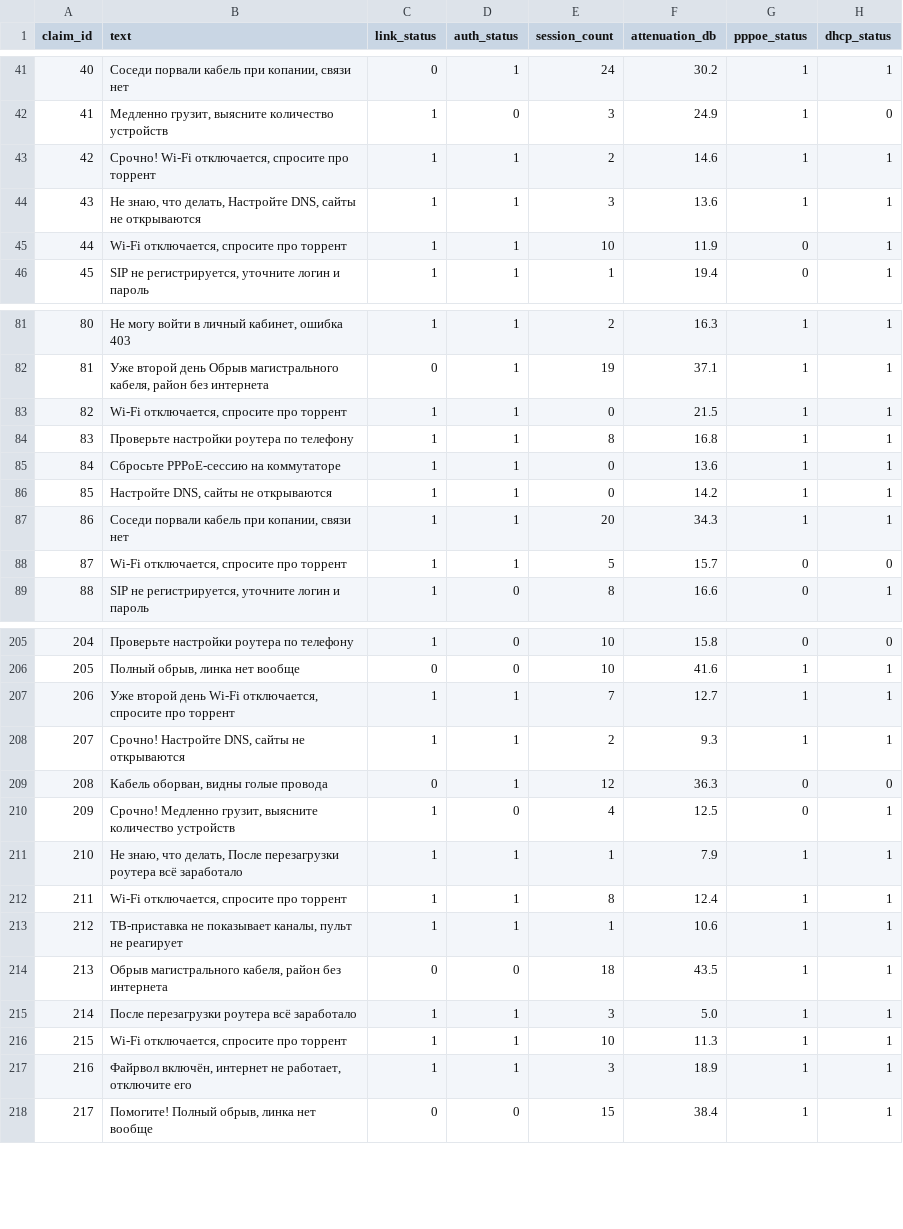
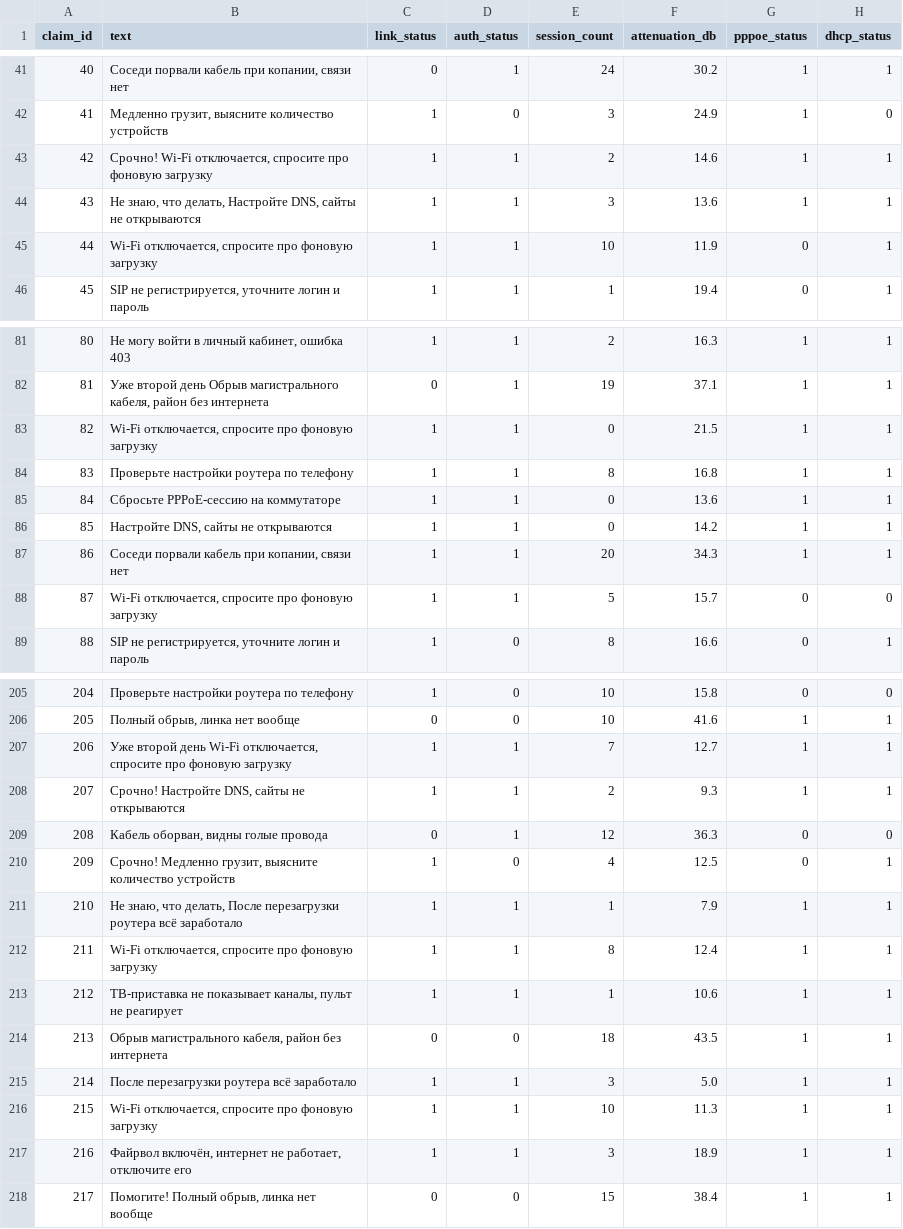
Before and after one commit to Gopota58/AI-assistant-for-triaging-provider-service-requests, a CSV file: isp_triage/data/claims.csv, drawn as a sheet; only a part is shown, gaps mark what is left out; the diff covers the shown part only; the diff names each change by its address in the sheet, - before the commit and + after, or states it on an @@ line.

```diff
--- a/isp_triage/data/claims.csv
+++ b/isp_triage/data/claims.csv
-B43 (text): …спросите про торрент
+B43 (text): …спросите про фоновую загрузку
-B45 (text): Wi-Fi отключается, спросите про торрент
+B45 (text): Wi-Fi отключается, спросите про фоновую загрузку
-B83 (text): Wi-Fi отключается, спросите про торрент
+B83 (text): Wi-Fi отключается, спросите про фоновую загрузку
-B88 (text): Wi-Fi отключается, спросите про торрент
+B88 (text): Wi-Fi отключается, спросите про фоновую загрузку
-B207 (text): …спросите про торрент
+B207 (text): …спросите про фоновую загрузку
-B212 (text): Wi-Fi отключается, спросите про торрент
+B212 (text): Wi-Fi отключается, спросите про фоновую загрузку
-B216 (text): Wi-Fi отключается, спросите про торрент
+B216 (text): Wi-Fi отключается, спросите про фоновую загрузку
```
Also changed, not shown: 41 edited cells elsewhere in this file.
